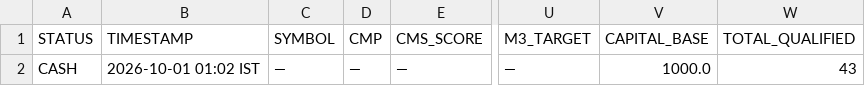
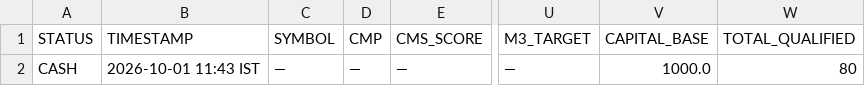
Before and after one commit to Adiversion/GSheetScreener, a CSV file: nse-momentum-engine/app/data/signal.csv, drawn as a sheet; only a part is shown, gaps mark what is left out; the diff names each change by its address in the sheet, - before the commit and + after, or states it on an @@ line.

```diff
--- a/nse-momentum-engine/app/data/signal.csv
+++ b/nse-momentum-engine/app/data/signal.csv
-B2 (TIMESTAMP): 2026-10-01 01:02 IST
+B2 (TIMESTAMP): 2026-10-01 11:43 IST
-W2 (TOTAL_QUALIFIED): 43
+W2 (TOTAL_QUALIFIED): 80
```
Also changed, not shown: 10 other files.
